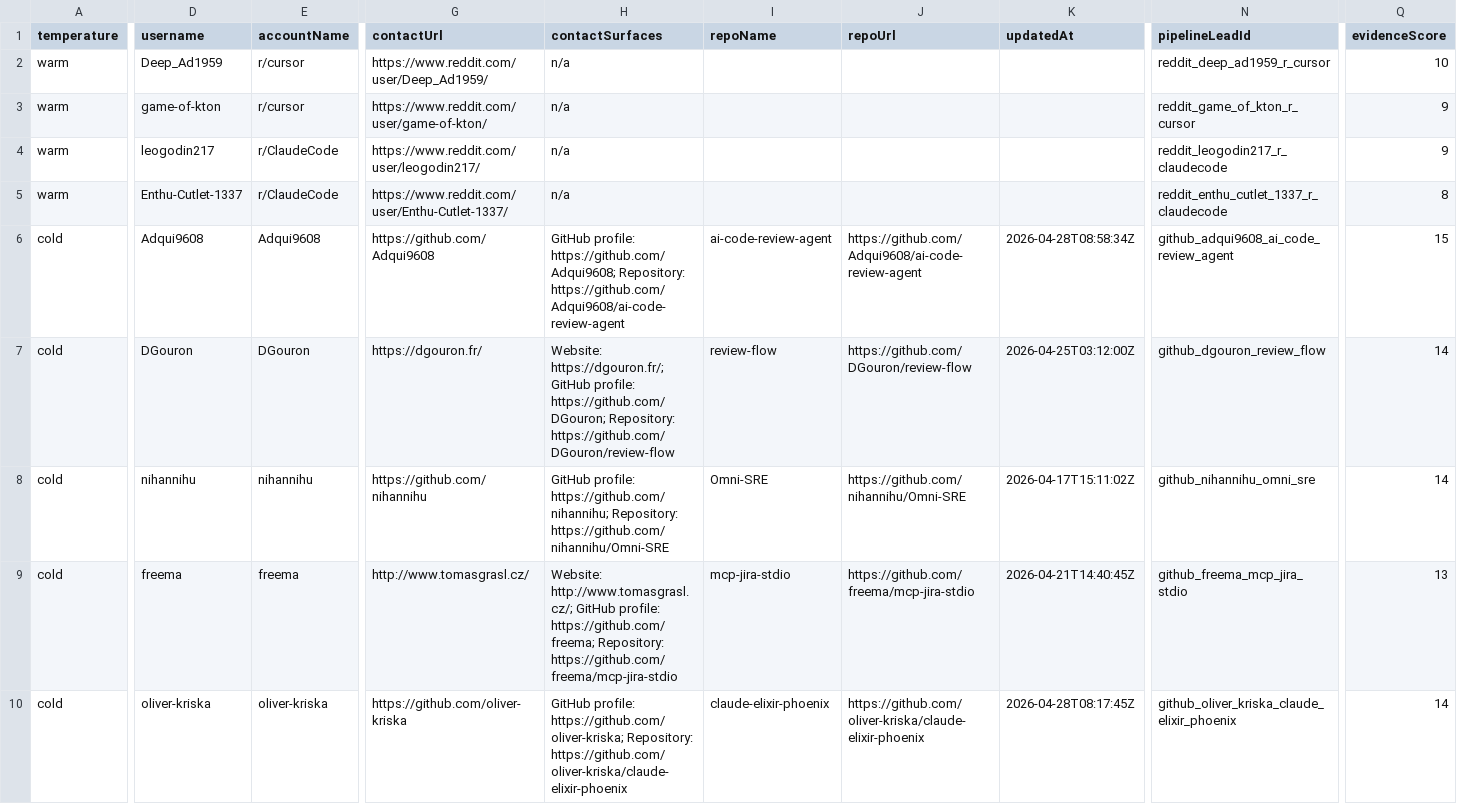
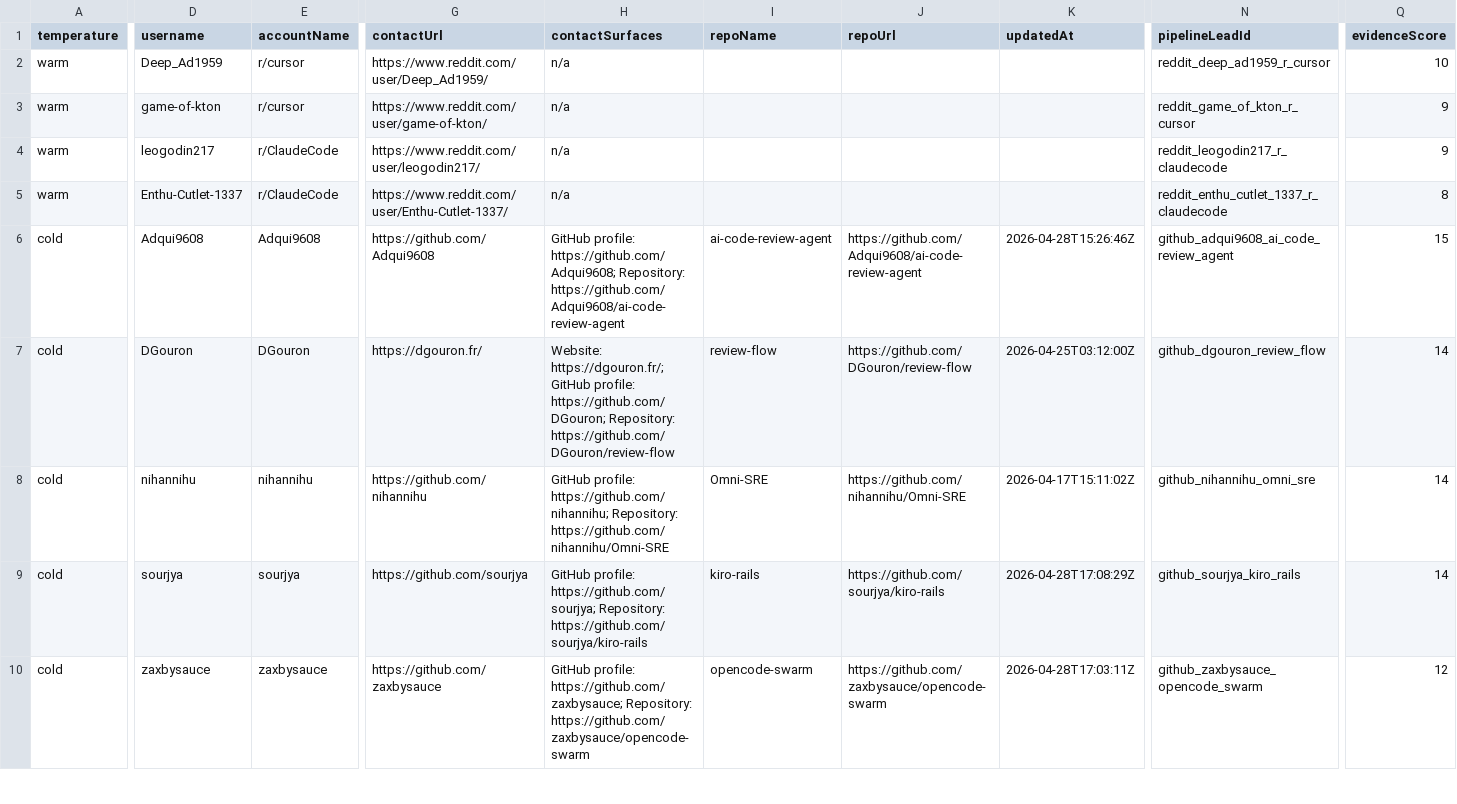
Before and after one commit to IgorGanapolsky/ThumbGate, a CSV file: docs/marketing/gtm-target-queue.csv, drawn as a sheet; only a part is shown, gaps mark what is left out; the diff covers the shown part only; the diff names each change by its address in the sheet, - before the commit and + after, or states it on an @@ line.

Commit message:
docs(gtm): refresh revenue loop prospect pack

```diff
--- a/docs/marketing/gtm-target-queue.csv
+++ b/docs/marketing/gtm-target-queue.csv
-K6 (updatedAt): 2026-04-28T08:58:34Z
+K6 (updatedAt): 2026-04-28T15:26:46Z
-D9 (username): freema
+D9 (username): sourjya
-E9 (accountName): freema
+E9 (accountName): sourjya
-G9 (contactUrl): http://www.tomasgrasl.cz/
+G9 (contactUrl): https://github.com/sourjya
-H9 (contactSurfaces): Website: http://www.tomasgrasl.cz/; GitHub profile: https://github.com/freema; Repository: https://github.com/freema/mcp-jira-stdio
+H9 (contactSurfaces): GitHub profile: https://github.com/sourjya; Repository: https://github.com/sourjya/kiro-rails
-I9 (repoName): mcp-jira-stdio
+I9 (repoName): kiro-rails
-J9 (repoUrl): https://github.com/freema/mcp-jira-stdio
+J9 (repoUrl): https://github.com/sourjya/kiro-rails
-K9 (updatedAt): 2026-04-21T14:40:45Z
+K9 (updatedAt): 2026-04-28T17:08:29Z
-N9 (pipelineLeadId): github_freema_mcp_jira_stdio
+N9 (pipelineLeadId): github_sourjya_kiro_rails
-Q9 (evidenceScore): 13
+Q9 (evidenceScore): 14
-D10 (username): oliver-kriska
+D10 (username): zaxbysauce
-E10 (accountName): oliver-kriska
+E10 (accountName): zaxbysauce
-G10 (contactUrl): https://github.com/oliver-kriska
+G10 (contactUrl): https://github.com/zaxbysauce
-H10 (contactSurfaces): GitHub profile: https://github.com/oliver-kriska; Repository: https://github.com/oliver-kriska/claude-elixir-phoenix
+H10 (contactSurfaces): GitHub profile: https://github.com/zaxbysauce; Repository: https://github.com/zaxbysauce/opencode-swarm
-I10 (repoName): claude-elixir-phoenix
+I10 (repoName): opencode-swarm
-J10 (repoUrl): https://github.com/oliver-kriska/claude-elixir-phoenix
+J10 (repoUrl): https://github.com/zaxbysauce/opencode-swarm
-K10 (updatedAt): 2026-04-28T08:17:45Z
+K10 (updatedAt): 2026-04-28T17:03:11Z
-N10 (pipelineLeadId): github_oliver_kriska_claude_elixir_phoenix
+N10 (pipelineLeadId): github_zaxbysauce_opencode_swarm
-Q10 (evidenceScore): 14
+Q10 (evidenceScore): 12
```
Also changed, not shown: 52 edited cells elsewhere in this file, 9 other files.
